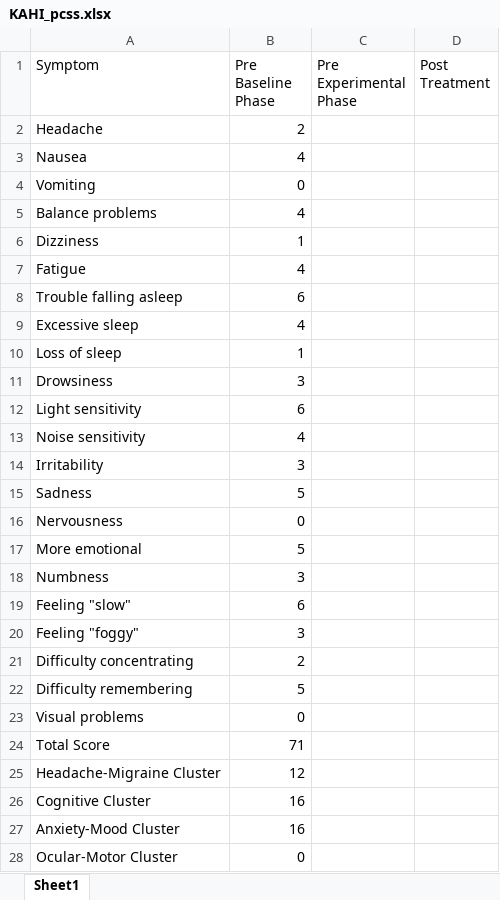
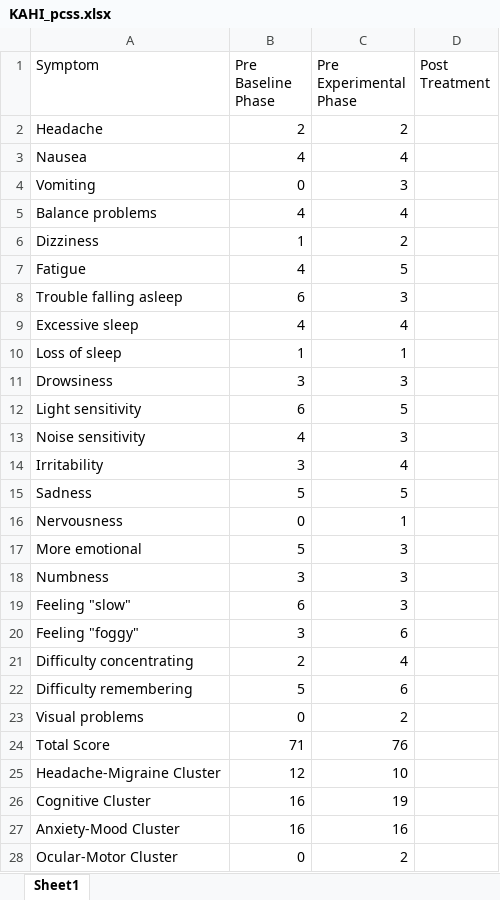
Before and after one commit to Jim-Wright90/participant_1_data, an Excel workbook: data/KAHI_pcss.xlsx, sheet Sheet1, drawn as a sheet; only a part is shown; values as stored, in another font and other column widths than the file's, no borders; the diff covers the shown part only; the diff names each change by its address in the sheet, - before the commit and + after, or states it on an @@ line.

Commit message:
Pre-tx phase self report outcome measures added

```diff
--- a/data/KAHI_pcss.xlsx (sheet Sheet1)
+++ b/data/KAHI_pcss.xlsx (sheet Sheet1)
-C2 (Pre Experimental Phase): (empty)
+C2 (Pre Experimental Phase): 2
-C3 (Pre Experimental Phase): (empty)
+C3 (Pre Experimental Phase): 4
-C4 (Pre Experimental Phase): (empty)
+C4 (Pre Experimental Phase): 3
-C5 (Pre Experimental Phase): (empty)
+C5 (Pre Experimental Phase): 4
-C6 (Pre Experimental Phase): (empty)
+C6 (Pre Experimental Phase): 2
-C7 (Pre Experimental Phase): (empty)
+C7 (Pre Experimental Phase): 5
-C8 (Pre Experimental Phase): (empty)
+C8 (Pre Experimental Phase): 3
-C9 (Pre Experimental Phase): (empty)
+C9 (Pre Experimental Phase): 4
-C10 (Pre Experimental Phase): (empty)
+C10 (Pre Experimental Phase): 1
-C11 (Pre Experimental Phase): (empty)
+C11 (Pre Experimental Phase): 3
-C12 (Pre Experimental Phase): (empty)
+C12 (Pre Experimental Phase): 5
-C13 (Pre Experimental Phase): (empty)
+C13 (Pre Experimental Phase): 3
-C14 (Pre Experimental Phase): (empty)
+C14 (Pre Experimental Phase): 4
-C15 (Pre Experimental Phase): (empty)
+C15 (Pre Experimental Phase): 5
-C16 (Pre Experimental Phase): (empty)
+C16 (Pre Experimental Phase): 1
-C17:C19 (Pre Experimental Phase): (empty)
+C17:C19 (Pre Experimental Phase): 3
-C20 (Pre Experimental Phase): (empty)
+C20 (Pre Experimental Phase): 6
-C21 (Pre Experimental Phase): (empty)
+C21 (Pre Experimental Phase): 4
-C22 (Pre Experimental Phase): (empty)
+C22 (Pre Experimental Phase): 6
-C23 (Pre Experimental Phase): (empty)
+C23 (Pre Experimental Phase): 2
-C24 (Pre Experimental Phase): (empty)
+C24 (Pre Experimental Phase): 76
-C25 (Pre Experimental Phase): (empty)
+C25 (Pre Experimental Phase): 10
-C26 (Pre Experimental Phase): (empty)
+C26 (Pre Experimental Phase): 19
-C27 (Pre Experimental Phase): (empty)
+C27 (Pre Experimental Phase): 16
-C28 (Pre Experimental Phase): (empty)
+C28 (Pre Experimental Phase): 2
```
Also changed, not shown: 2 edited cells elsewhere in this sheet, data/KAHI_brief_self.xlsx, data/KAHI_class_self_1.xlsx, 3 other files.
